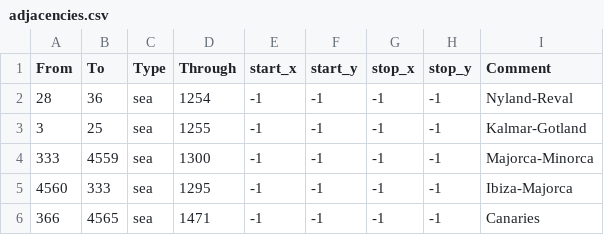
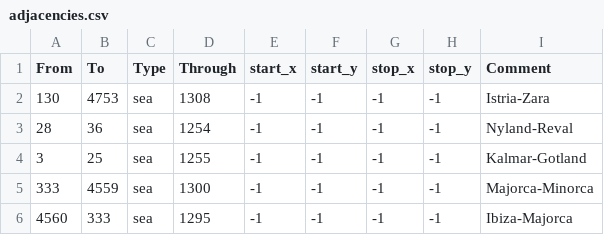
Before and after one commit to smeev653/bastard-mod, a CSV file: map/adjacencies.csv, drawn as a sheet; only a part is shown; the shorter side is filled out with more unchanged rows.

Commit message:
venice strait added

```diff
--- a/map/adjacencies.csv
+++ b/map/adjacencies.csv
@@ -1,2 +1,3 @@
 From;To;Type;Through;start_x;start_y;stop_x;stop_y;Comment
+130;4753;sea;1308;-1;-1;-1;-1;Istria-Zara
 28;36;sea;1254;-1;-1;-1;-1;Nyland-Reval
```
